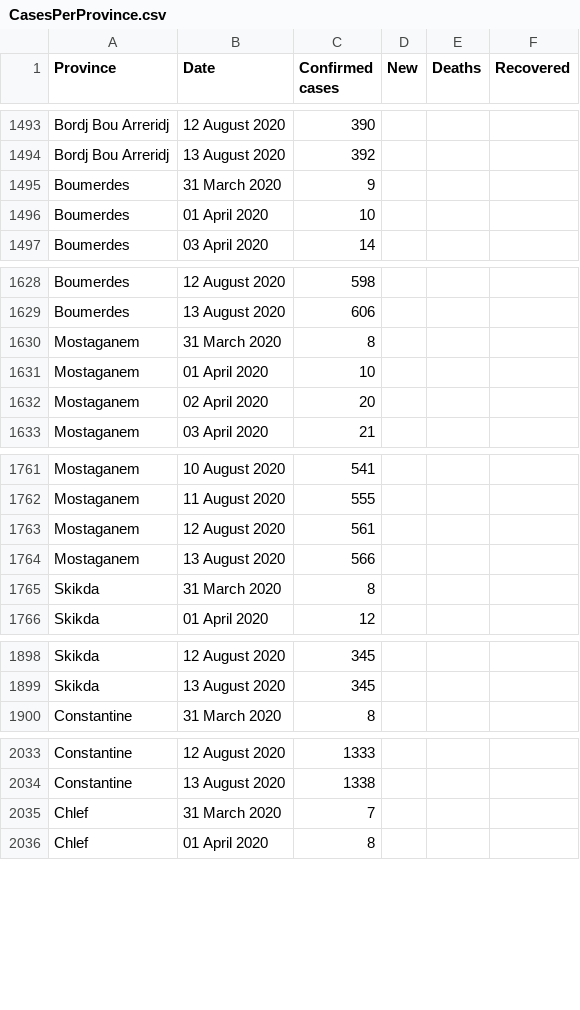
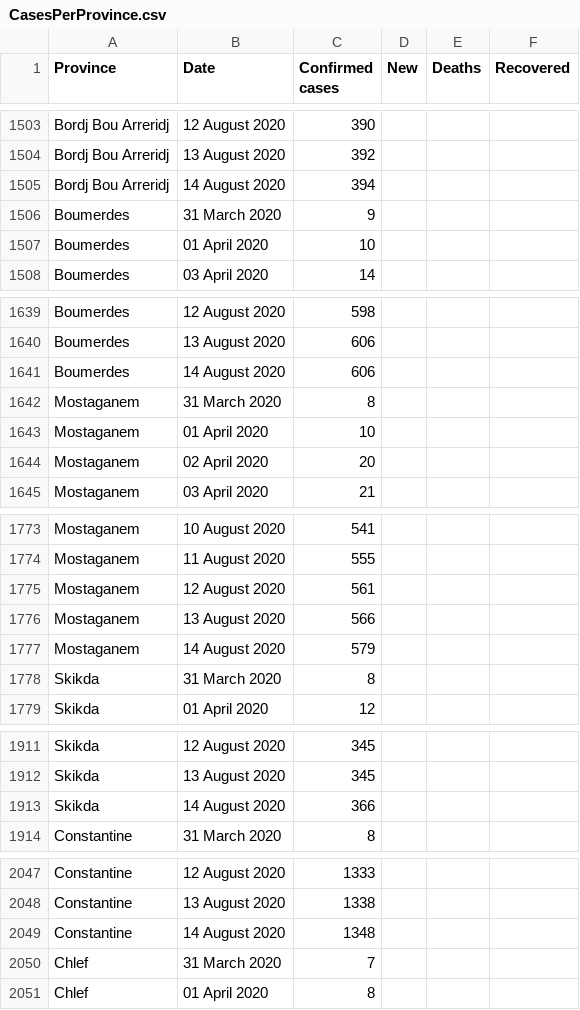
Before and after one commit to imadedd/COVID19Algeria, a CSV file: data/CasesPerProvince.csv, drawn as a sheet; only a part is shown, gaps mark what is left out; the diff covers the shown part only; the diff names each change by its address in the sheet, - before the commit and + after, or states it on an @@ line.

Commit message:
"CasesDailyUpdates" CSV file update until 14 August 2020 at 18.48 pm "CasesPerProvince" CSV file update until 14 August 2020 at 18.48 pm "Code.R" file update Pic

```diff
--- a/data/CasesPerProvince.csv
+++ b/data/CasesPerProvince.csv
+row 1505: Bordj Bou Arreridj | 14 August 2020 | 394
+row 1641: Boumerdes | 14 August 2020 | 606
+row 1777: Mostaganem | 14 August 2020 | 579
+row 1913: Skikda | 14 August 2020 | 366
+row 2049: Constantine | 14 August 2020 | 1348
```
Also changed, not shown: 43 added rows elsewhere in this file, 3 other files.
